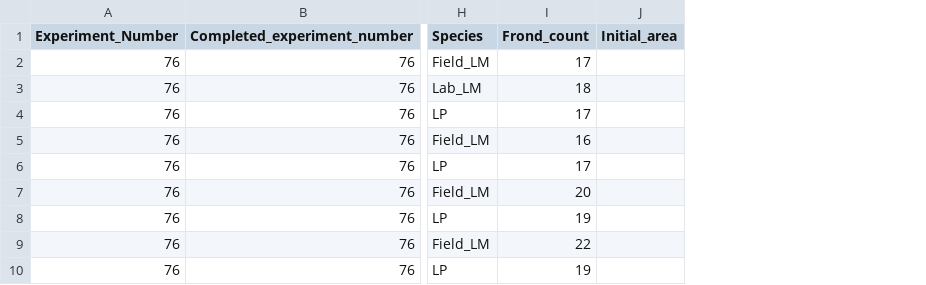
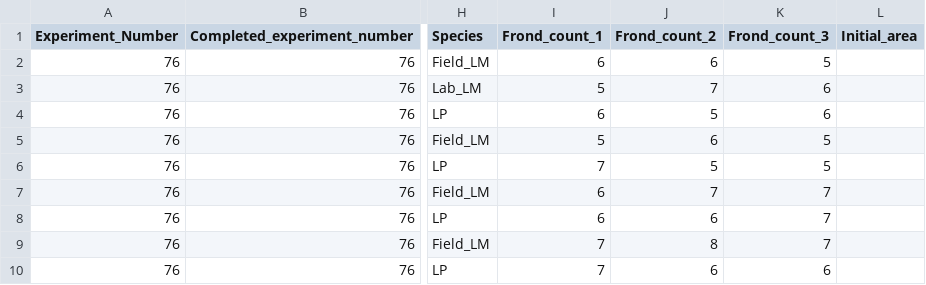
Before and after one commit to Cuddington-Lab/thermal-experiments, a CSV file: metafile_autocorrelation_2022-2023.csv, drawn as a sheet; only a part is shown, gaps mark what is left out; removed rows and columns are numbered as before the commit, all else as after; the diff names each change by its address in the sheet, - before the commit and + after, or states it on an @@ line.

Commit message:
Update metafile_autocorrelation_2022-2023.csv

```diff
--- a/metafile_autocorrelation_2022-2023.csv
+++ b/metafile_autocorrelation_2022-2023.csv
-column I (Frond_count), rows 2-10: 17 | 18 | 17 | 16 | 17 | 20 | 19 | 22 | 19
+column I (Frond_count_1), rows 2-10: 6 | 5 | 6 | 5 | 7 | 6 | 6 | 7 | 7
+column J (Frond_count_2), rows 2-10: 6 | 7 | 5 | 6 | 5 | 7 | 6 | 8 | 6
+column K (Frond_count_3), rows 2-10: 5 | 6 | 6 | 5 | 5 | 7 | 7 | 7 | 6
```
